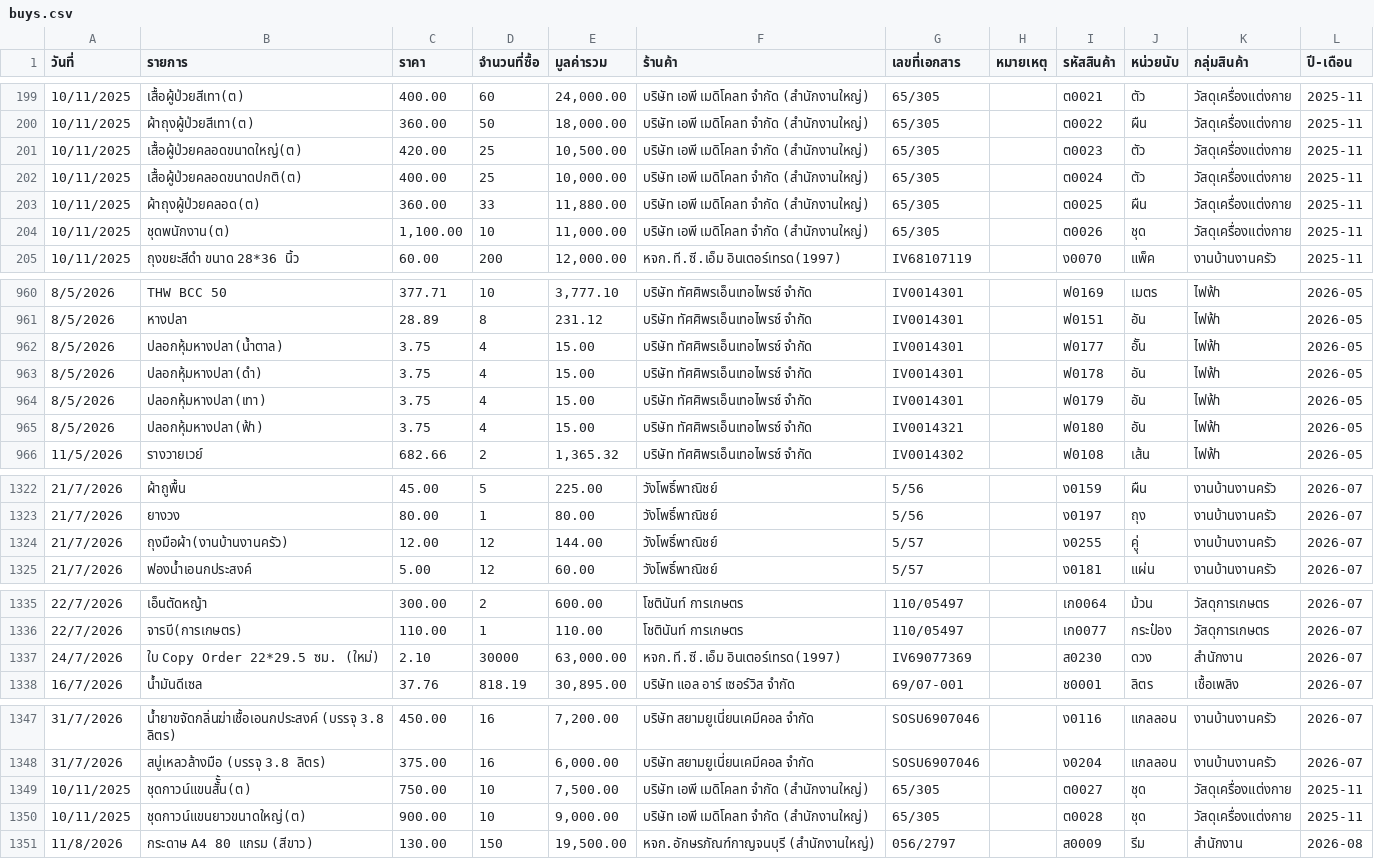
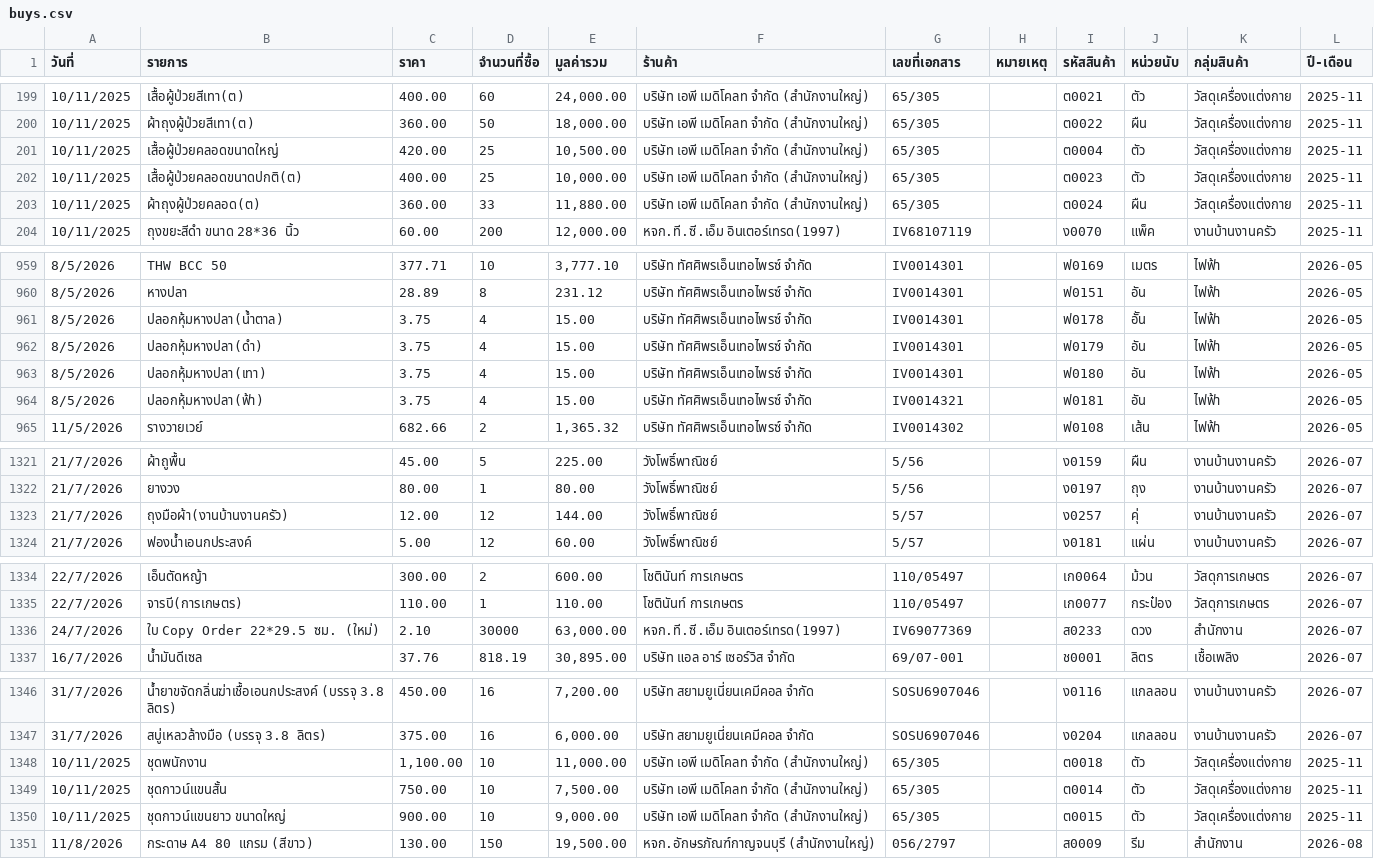
Before and after one commit to chanpibul-cmd/saiyokhos-stock, a CSV file: data_sync/buys.csv, drawn as a sheet; only a part is shown, gaps mark what is left out; the diff covers the shown part only.

Commit message:
Update buys and pays sync from Google Sheet into Cloudflare D1

```diff
--- a/data_sync/buys.csv
+++ b/data_sync/buys.csv
@@ -200,6 +200,5 @@
 10/11/2025,ผ้าถุงผู้ป่วยสีเทา(ต),360.00,50,"18,000.00",บริษัท เอพี เมดิโคลท จำกัด (สำนักงานใหญ่),65/305,,ต0022,ผืน,วัสดุเครื่องแต่งกาย,2025-11
-10/11/2025,เสื้อผู้ป่วยคลอดขนาดใหญ่(ต),420.00,25,"10,500.00",บริษัท เอพี เมดิโคลท จำกัด (สำนักงานใหญ่),65/305,,ต0023,ตัว,วัสดุเครื่องแต่งกาย,2025-11
-10/11/2025,เสื้อผู้ป่วยคลอดขนาดปกติ(ต),400.00,25,"10,000.00",บริษัท เอพี เมดิโคลท จำกัด (สำนักงานใหญ่),65/305,,ต0024,ตัว,วัสดุเครื่องแต่งกาย,2025-11
-10/11/2025,ผ้าถุงผู้ป่วยคลอด(ต),360.00,33,"11,880.00",บริษัท เอพี เมดิโคลท จำกัด (สำนักงานใหญ่),65/305,,ต0025,ผืน,วัสดุเครื่องแต่งกาย,2025-11
-10/11/2025,ชุดพนักงาน(ต),"1,100.00",10,"11,000.00",บริษัท เอพี เมดิโคลท จำกัด (สำนักงานใหญ่),65/305,,ต0026,ชุด,วัสดุเครื่องแต่งกาย,2025-11
+10/11/2025,เสื้อผู้ป่วยคลอดขนาดใหญ่,420.00,25,"10,500.00",บริษัท เอพี เมดิโคลท จำกัด (สำนักงานใหญ่),65/305,,ต0004,ตัว,วัสดุเครื่องแต่งกาย,2025-11
+10/11/2025,เสื้อผู้ป่วยคลอดขนาดปกติ(ต),400.00,25,"10,000.00",บริษัท เอพี เมดิโคลท จำกัด (สำนักงานใหญ่),65/305,,ต0023,ตัว,วัสดุเครื่องแต่งกาย,2025-11
+10/11/2025,ผ้าถุงผู้ป่วยคลอด(ต),360.00,33,"11,880.00",บริษัท เอพี เมดิโคลท จำกัด (สำนักงานใหญ่),65/305,,ต0024,ผืน,วัสดุเครื่องแต่งกาย,2025-11
 10/11/2025,ถุงขยะสีดำ ขนาด 28*36 นิ้ว,60.00,200,"12,000.00",หจก.ที.ซี.เอ็ม อินเตอร์เทรด(1997),IV68107119,,ง0070,แพ็ค,งานบ้านงานครัว,2025-11
@@ -961,6 +960,6 @@
 8/5/2026,หางปลา,28.89,8,231.12,บริษัท ทัศศิพรเอ็นเทอไพรซ์ จำกัด,IV0014301,,ฟ0151,อัน,ไฟฟ้า,2026-05
-8/5/2026,ปลอกหุ้มหางปลา(น้ำตาล),3.75,4,15.00,บริษัท ทัศศิพรเอ็นเทอไพรซ์ จำกัด,IV0014301,,ฟ0177,อััน,ไฟฟ้า,2026-05
-8/5/2026,ปลอกหุ้มหางปลา(ดำ),3.75,4,15.00,บริษัท ทัศศิพรเอ็นเทอไพรซ์ จำกัด,IV0014301,,ฟ0178,อัน,ไฟฟ้า,2026-05
-8/5/2026,ปลอกหุ้มหางปลา(เทา),3.75,4,15.00,บริษัท ทัศศิพรเอ็นเทอไพรซ์ จำกัด,IV0014301,,ฟ0179,อัน,ไฟฟ้า,2026-05
-8/5/2026,ปลอกหุ้มหางปลา(ฟ้า),3.75,4,15.00,บริษัท ทัศศิพรเอ็นเทอไพรซ์ จำกัด,IV0014321,,ฟ0180,อัน,ไฟฟ้า,2026-05
+8/5/2026,ปลอกหุ้มหางปลา(น้ำตาล),3.75,4,15.00,บริษัท ทัศศิพรเอ็นเทอไพรซ์ จำกัด,IV0014301,,ฟ0178,อััน,ไฟฟ้า,2026-05
+8/5/2026,ปลอกหุ้มหางปลา(ดำ),3.75,4,15.00,บริษัท ทัศศิพรเอ็นเทอไพรซ์ จำกัด,IV0014301,,ฟ0179,อัน,ไฟฟ้า,2026-05
+8/5/2026,ปลอกหุ้มหางปลา(เทา),3.75,4,15.00,บริษัท ทัศศิพรเอ็นเทอไพรซ์ จำกัด,IV0014301,,ฟ0180,อัน,ไฟฟ้า,2026-05
+8/5/2026,ปลอกหุ้มหางปลา(ฟ้า),3.75,4,15.00,บริษัท ทัศศิพรเอ็นเทอไพรซ์ จำกัด,IV0014321,,ฟ0181,อัน,ไฟฟ้า,2026-05
 11/5/2026,รางวายเวย์,682.66,2,"1,365.32",บริษัท ทัศศิพรเอ็นเทอไพรซ์ จำกัด,IV0014302,,ฟ0108,เส้น,ไฟฟ้า,2026-05
@@ -1323,3 +1322,3 @@
 21/7/2026,ยางวง,80.00,1,80.00,วังโพธิ์พาณิชย์,5/56,,ง0197,ถุง,งานบ้านงานครัว,2026-07
-21/7/2026,ถุงมือผ้า(งานบ้านงานครัว),12.00,12,144.00,วังโพธิ์พาณิชย์,5/57,,ง0255,คูุ่,งานบ้านงานครัว,2026-07
+21/7/2026,ถุงมือผ้า(งานบ้านงานครัว),12.00,12,144.00,วังโพธิ์พาณิชย์,5/57,,ง0257,คุ่,งานบ้านงานครัว,2026-07
 21/7/2026,ฟองน้ำเอนกประสงค์,5.00,12,60.00,วังโพธิ์พาณิชย์,5/57,,ง0181,แผ่น,งานบ้านงานครัว,2026-07
@@ -1336,3 +1335,3 @@
 22/7/2026,จารบี(การเกษตร),110.00,1,110.00,โชตินันท์ การเกษตร,110/05497,,เก0077,กระป๋อง,วัสดุการเกษตร,2026-07
-24/7/2026,ใบ Copy Order 22*29.5 ซม. (ใหม่),2.10,30000,"63,000.00",หจก.ที.ซี.เอ็ม อินเตอร์เทรด(1997),IV69077369,,ส0230,ดวง,สำนักงาน,2026-07
+24/7/2026,ใบ Copy Order 22*29.5 ซม. (ใหม่),2.10,30000,"63,000.00",หจก.ที.ซี.เอ็ม อินเตอร์เทรด(1997),IV69077369,,ส0233,ดวง,สำนักงาน,2026-07
 16/7/2026,น้ำมันดีเซล,37.76,818.19,"30,895.00",บริษัท แอล อาร์ เซอร์วิส จำกัด,69/07-001,,ช0001,ลิตร,เชื้อเพลิง,2026-07
@@ -1348,4 +1347,5 @@
 31/7/2026,สบู่เหลวล้างมือ (บรรจุ 3.8 ลิตร),375.00,16,"6,000.00",บริษัท สยามยูเนี่ยนเคมีคอล จำกัด,SOSU6907046,,ง0204,แกลลอน,งานบ้านงานครัว,2026-07
-10/11/2025,ชุดกาวน์แขนสั้ั้น(ต),750.00,10,"7,500.00",บริษัท เอพี เมดิโคลท จำกัด (สำนักงานใหญ่),65/305,,ต0027,ชุด,วัสดุเครื่องแต่งกาย,2025-11
-10/11/2025,ชุดกาวน์แขนยาวขนาดใหญ่(ต),900.00,10,"9,000.00",บริษัท เอพี เมดิโคลท จำกัด (สำนักงานใหญ่),65/305,,ต0028,ชุด,วัสดุเครื่องแต่งกาย,2025-11
+10/11/2025,ชุดพนักงาน,"1,100.00",10,"11,000.00",บริษัท เอพี เมดิโคลท จำกัด (สำนักงานใหญ่),65/305,,ต0018,ตัว,วัสดุเครื่องแต่งกาย,2025-11
+10/11/2025,ชุดกาวน์แขนสั้น,750.00,10,"7,500.00",บริษัท เอพี เมดิโคลท จำกัด (สำนักงานใหญ่),65/305,,ต0014,ตัว,วัสดุเครื่องแต่งกาย,2025-11
+10/11/2025,ชุดกาวน์แขนยาว ขนาดใหญ่,900.00,10,"9,000.00",บริษัท เอพี เมดิโคลท จำกัด (สำนักงานใหญ่),65/305,,ต0015,ตัว,วัสดุเครื่องแต่งกาย,2025-11
 11/8/2026,กระดาษ A4 80 แกรม (สีขาว),130.00,150,"19,500.00",หจก.อักษรภัณฑ์กาญจนบุรี (สำนักงานใหญ่),056/2797,,ส0009,รีม,สำนักงาน,2026-08
```
Also changed, not shown: 1 edited cell elsewhere in this file, data_sync/items.csv, 22 other files.
